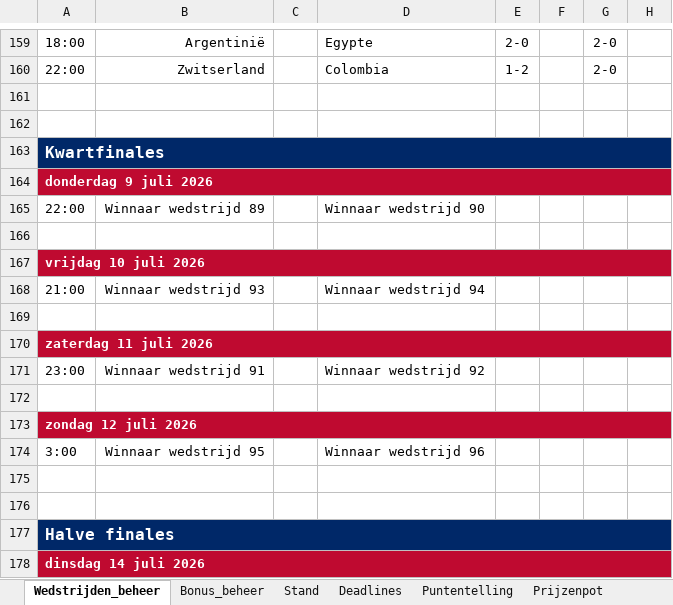
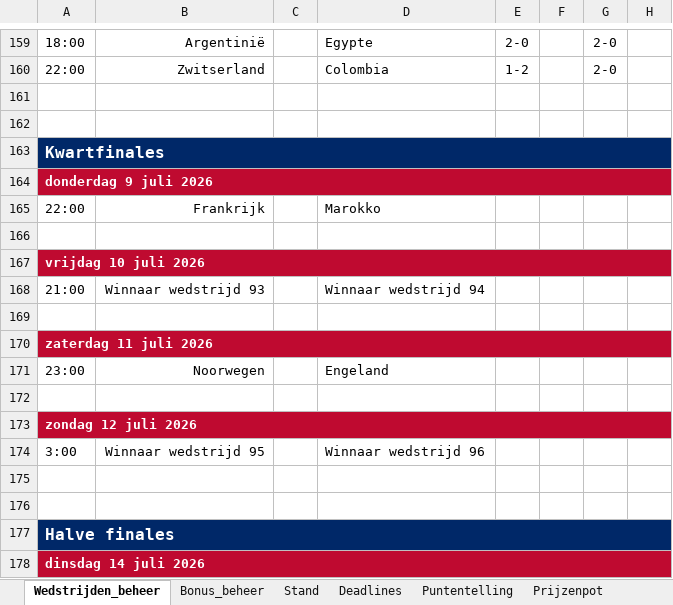
Before and after one commit to tomverbong/BINX-Zuid---WK-Poule-2026, an Excel workbook: WK2026_poule_beheer.xlsx, sheet Wedstrijden_beheer, drawn as a sheet; only a part is shown, gaps mark what is left out; values as stored, in another font and other column widths than the file's, no borders; the diff names each change by its address in the sheet, - before the commit and + after, or states it on an @@ line.

Commit message:
Add files via upload

```diff
--- a/WK2026_poule_beheer.xlsx (sheet Wedstrijden_beheer)
+++ b/WK2026_poule_beheer.xlsx (sheet Wedstrijden_beheer)
-B165: Winnaar wedstrijd 89
+B165: Frankrijk
-D165: Winnaar wedstrijd 90
+D165: Marokko
-B171: Winnaar wedstrijd 91
+B171: Noorwegen
-D171: Winnaar wedstrijd 92
+D171: Engeland
```
